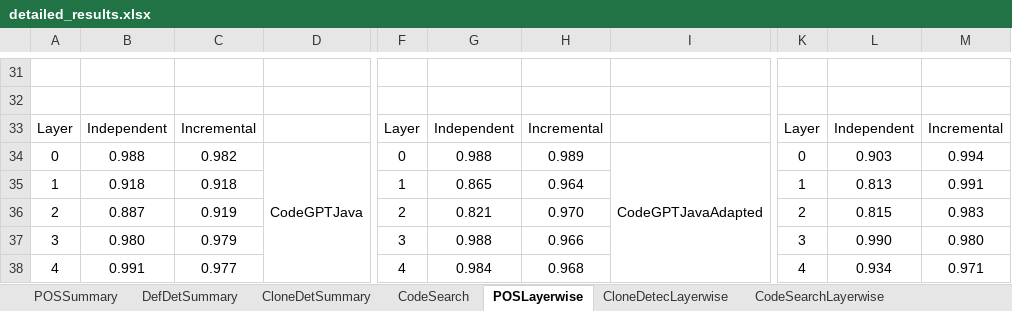
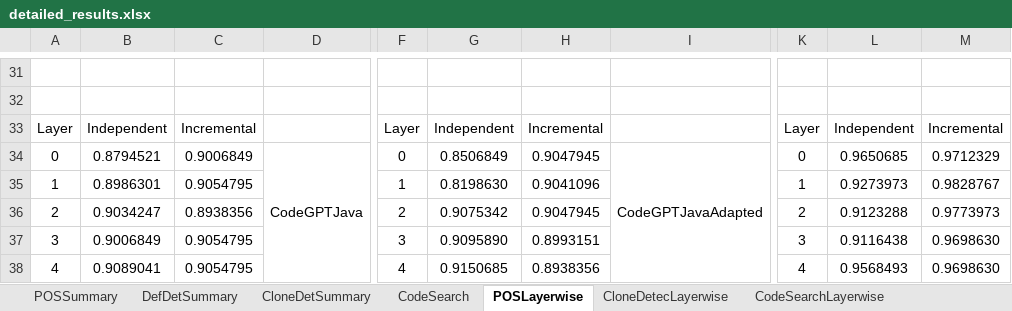
Before and after one commit to Superhzf/interpretability-of-source-code-transformers, an Excel workbook: POS Code/Experiments/attachments/detailed_results.xlsx, sheet POSLayerwise, drawn as a sheet; only a part is shown, gaps mark what is left out; values as stored, in another font and other column widths than the file's, no borders; charts and pictures not drawn; the diff covers the shown part only; the diff names each change by its address in the sheet, - before the commit and + after, or states it on an @@ line.

Commit message:
type: feat Save the excel file

```diff
--- a/POS Code/Experiments/attachments/detailed_results.xlsx (sheet POSLayerwise)
+++ b/POS Code/Experiments/attachments/detailed_results.xlsx (sheet POSLayerwise)
-B34: 0.988
+B34: 0.8794521
-C34: 0.982
+C34: 0.9006849
-G34: 0.988
+G34: 0.8506849
-H34: 0.989
+H34: 0.9047945
-L34: 0.903
+L34: 0.9650685
-M34: 0.994
+M34: 0.9712329
-B35: 0.918
+B35: 0.8986301
-C35: 0.918
+C35: 0.9054795
-G35: 0.865
+G35: 0.8198630
-H35: 0.964
+H35: 0.9041096
-L35: 0.813
+L35: 0.9273973
-M35: 0.991
+M35: 0.9828767
-B36: 0.887
+B36: 0.9034247
-C36: 0.919
+C36: 0.8938356
-G36: 0.821
+G36: 0.9075342
-H36: 0.970
+H36: 0.9047945
-L36: 0.815
+L36: 0.9123288
-M36: 0.983
+M36: 0.9773973
-B37: 0.980
+B37: 0.9006849
-C37: 0.979
+C37: 0.9054795
-G37: 0.988
+G37: 0.9095890
-H37: 0.966
+H37: 0.8993151
-L37: 0.990
+L37: 0.9116438
-M37: 0.980
+M37: 0.9698630
-B38: 0.991
+B38: 0.9089041
-C38: 0.977
+C38: 0.9054795
-G38: 0.984
+G38: 0.9150685
-H38: 0.968
+H38: 0.8938356
-L38: 0.934
+L38: 0.9568493
-M38: 0.971
+M38: 0.9698630
```
Also changed, not shown: 270 edited cells elsewhere in this sheet, charts or pictures.
